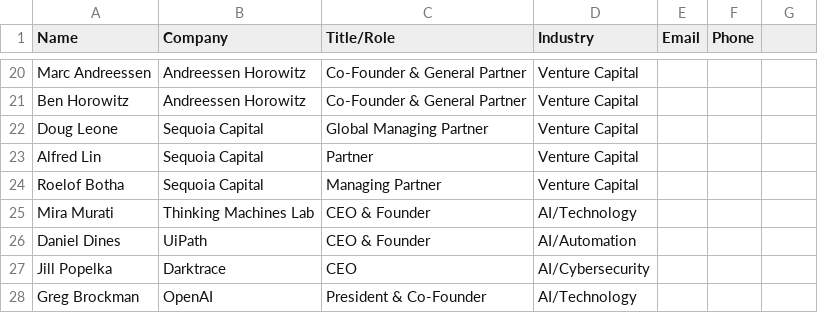
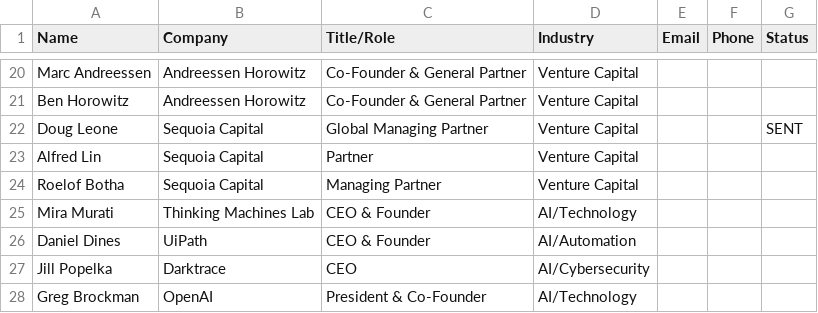
Before and after one commit to mfriedlander-max/Project_Contact, a CSV file: influential_tech_contacts.csv, drawn as a sheet; only a part is shown, gaps mark what is left out; the diff covers the shown part only.

```diff
--- a/influential_tech_contacts.csv
+++ b/influential_tech_contacts.csv
@@ -1 +1 @@
-Name,Company,Title/Role,Industry,Email,Phone
+Name,Company,Title/Role,Industry,Email,Phone,Status
@@ -22 +22 @@ Ben Horowitz,Andreessen Horowitz,Co-Founder & General Partner,Venture Capital,,
-Doug Leone,Sequoia Capital,Global Managing Partner,Venture Capital,,
+Doug Leone,Sequoia Capital,Global Managing Partner,Venture Capital,,,SENT
```
Also changed, not shown: 13 edited cells elsewhere in this file.
